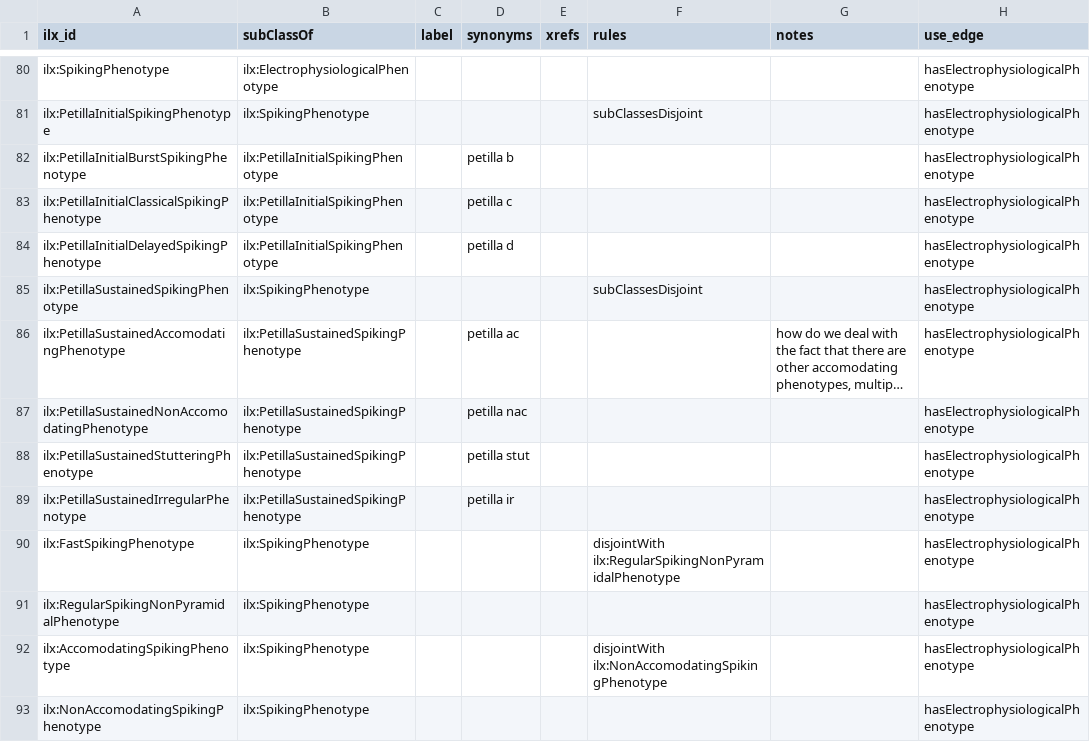
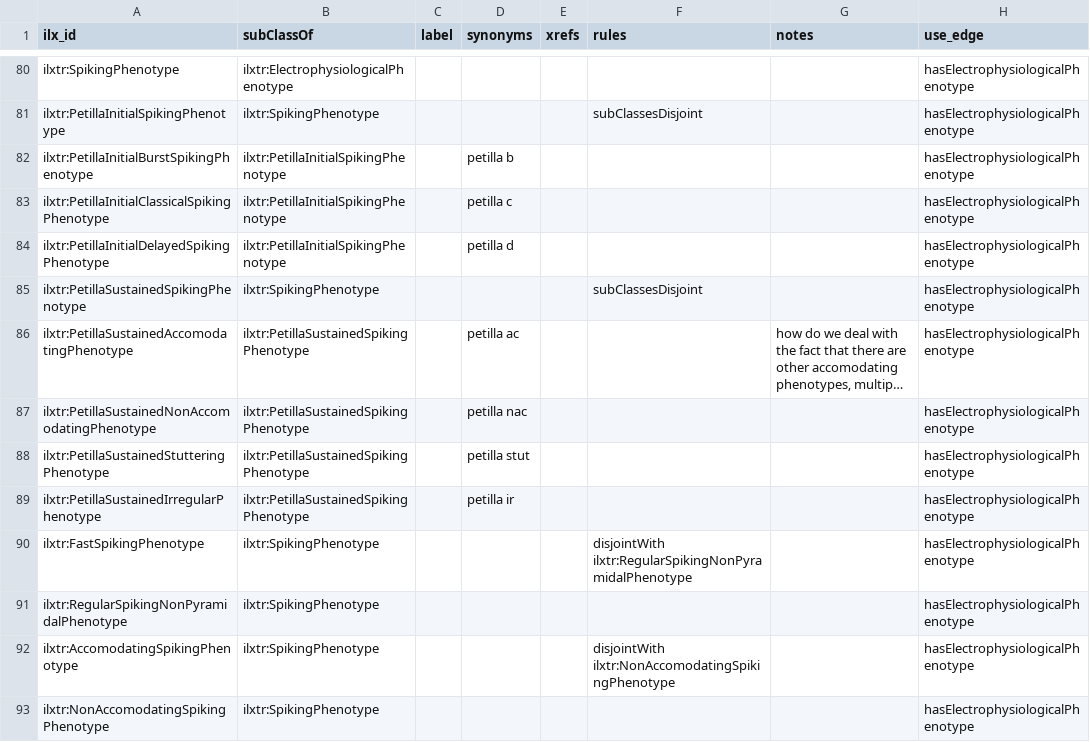
Before and after one commit to tgbugs/pyontutils, a CSV file: pyontutils/resources/neuron_phenotype.csv, drawn as a sheet; only a part is shown, gaps mark what is left out; long unchanged cells end in …; the diff covers the shown part only; the diff names each change by its address in the sheet, - before the commit and + after, or states it on an @@ line.

Commit message:
first part of replacing ilx: with ilxtr:

```diff
--- a/pyontutils/resources/neuron_phenotype.csv
+++ b/pyontutils/resources/neuron_phenotype.csv
-A80 (ilx_id): ilx:SpikingPhenotype
+A80 (ilx_id): ilxtr:SpikingPhenotype
-B80 (subClassOf): ilx:ElectrophysiologicalPhenotype
+B80 (subClassOf): ilxtr:ElectrophysiologicalPhenotype
-A81 (ilx_id): ilx:PetillaInitialSpikingPhenotype
+A81 (ilx_id): ilxtr:PetillaInitialSpikingPhenotype
-B81 (subClassOf): ilx:SpikingPhenotype
+B81 (subClassOf): ilxtr:SpikingPhenotype
-A82 (ilx_id): ilx:PetillaInitialBurstSpikingPhenotype
+A82 (ilx_id): ilxtr:PetillaInitialBurstSpikingPhenotype
-B82:B84 (subClassOf): ilx:PetillaInitialSpikingPhenotype
+B82:B84 (subClassOf): ilxtr:PetillaInitialSpikingPhenotype
-A83 (ilx_id): ilx:PetillaInitialClassicalSpikingPhenotype
+A83 (ilx_id): ilxtr:PetillaInitialClassicalSpikingPhenotype
-A84 (ilx_id): ilx:PetillaInitialDelayedSpikingPhenotype
+A84 (ilx_id): ilxtr:PetillaInitialDelayedSpikingPhenotype
-A85 (ilx_id): ilx:PetillaSustainedSpikingPhenotype
+A85 (ilx_id): ilxtr:PetillaSustainedSpikingPhenotype
-B85 (subClassOf): ilx:SpikingPhenotype
+B85 (subClassOf): ilxtr:SpikingPhenotype
-A86 (ilx_id): ilx:PetillaSustainedAccomodatingPhenotype
+A86 (ilx_id): ilxtr:PetillaSustainedAccomodatingPhenotype
-B86:B89 (subClassOf): ilx:PetillaSustainedSpikingPhenotype
+B86:B89 (subClassOf): ilxtr:PetillaSustainedSpikingPhenotype
-A87 (ilx_id): ilx:PetillaSustainedNonAccomodatingPhenotype
+A87 (ilx_id): ilxtr:PetillaSustainedNonAccomodatingPhenotype
-A88 (ilx_id): ilx:PetillaSustainedStutteringPhenotype
+A88 (ilx_id): ilxtr:PetillaSustainedStutteringPhenotype
-A89 (ilx_id): ilx:PetillaSustainedIrregularPhenotype
+A89 (ilx_id): ilxtr:PetillaSustainedIrregularPhenotype
-A90 (ilx_id): ilx:FastSpikingPhenotype
+A90 (ilx_id): ilxtr:FastSpikingPhenotype
-B90:B93 (subClassOf): ilx:SpikingPhenotype
+B90:B93 (subClassOf): ilxtr:SpikingPhenotype
-F90 (rules): disjointWith ilx:RegularSpikingNonPyramidalPhenotype
+F90 (rules): disjointWith ilxtr:RegularSpikingNonPyramidalPhenotype
-A91 (ilx_id): ilx:RegularSpikingNonPyramidalPhenotype
+A91 (ilx_id): ilxtr:RegularSpikingNonPyramidalPhenotype
-A92 (ilx_id): ilx:AccomodatingSpikingPhenotype
+A92 (ilx_id): ilxtr:AccomodatingSpikingPhenotype
-F92 (rules): disjointWith ilx:NonAccomodatingSpikingPhenotype
+F92 (rules): disjointWith ilxtr:NonAccomodatingSpikingPhenotype
-A93 (ilx_id): ilx:NonAccomodatingSpikingPhenotype
+A93 (ilx_id): ilxtr:NonAccomodatingSpikingPhenotype
```
Also changed, not shown: 133 edited cells elsewhere in this file, 6 other files.
